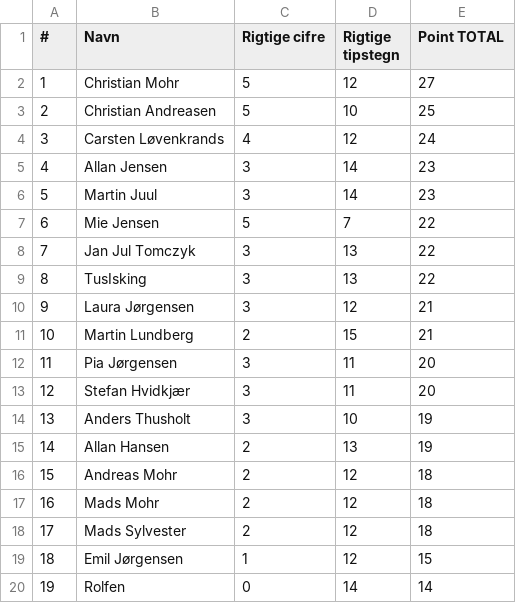
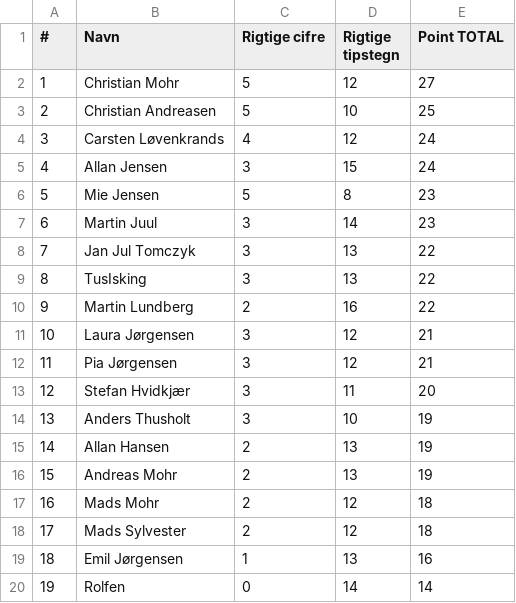
Before and after one commit to hrmohr/groupstage, a CSV file: docs/resources/vm2022/vm2022-stillingen.csv, drawn as a sheet; removed rows and columns are numbered as before the commit, all else as after; the diff names each change by its address in the sheet, - before the commit and + after, or states it on an @@ line.

```diff
--- a/docs/resources/vm2022/vm2022-stillingen.csv
+++ b/docs/resources/vm2022/vm2022-stillingen.csv
-D5 (Rigtige tipstegn): 14
+D5 (Rigtige tipstegn): 15
-E5 (Point TOTAL): 23
+E5 (Point TOTAL): 24
+row 6: 5 | Mie Jensen | 5 | 8 | 23
@@ column A (#) renumbered between rows 7 and 11 @@
-row 7: 6 | Mie Jensen | 5 | 7 | 22
+row 10: 9 | Martin Lundberg | 2 | 16 | 22
-row 11: 10 | Martin Lundberg | 2 | 15 | 21
-D12 (Rigtige tipstegn): 11
+D12 (Rigtige tipstegn): 12
-E12 (Point TOTAL): 20
+E12 (Point TOTAL): 21
-D16 (Rigtige tipstegn): 12
+D16 (Rigtige tipstegn): 13
-E16 (Point TOTAL): 18
+E16 (Point TOTAL): 19
-D19 (Rigtige tipstegn): 12
+D19 (Rigtige tipstegn): 13
-E19 (Point TOTAL): 15
+E19 (Point TOTAL): 16
```
Also changed, not shown: 2 other files.
